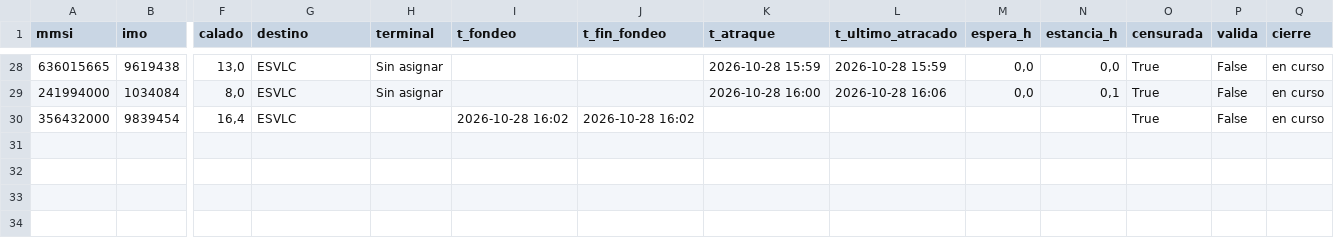
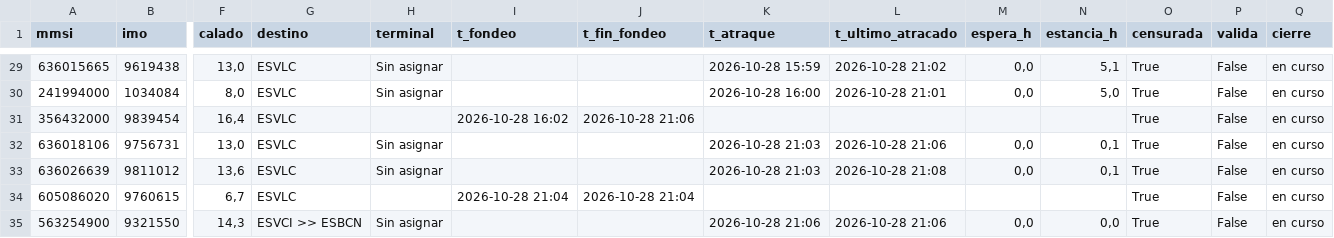
Before and after one commit to prepuccio67/ais-valencia-tfg, a CSV file: salidas/escalas.csv, drawn as a sheet; only a part is shown, gaps mark what is left out; addresses are those after the commit; rows hold the shown columns only; the diff covers the shown part only; the diff names each change by its address in the sheet, - before the commit and + after, or states it on an @@ line.

```diff
--- a/salidas/escalas.csv
+++ b/salidas/escalas.csv
-L29 (t_ultimo_atracado): 2026-10-28 15:59
+L29 (t_ultimo_atracado): 2026-10-28 21:02
-N29 (estancia_h): 0,0
+N29 (estancia_h): 5,1
-L30 (t_ultimo_atracado): 2026-10-28 16:06
+L30 (t_ultimo_atracado): 2026-10-28 21:01
-N30 (estancia_h): 0,1
+N30 (estancia_h): 5,0
-J31 (t_fin_fondeo): 2026-10-28 16:02
+J31 (t_fin_fondeo): 2026-10-28 21:06
+row 32: 636018106 | 9756731 | 13,0 | ESVLC | Sin asignar |  |  | 2026-10-28 21:03 | 2026-10-28 21:06 | 0,0 | 0,1 | True | False | en curso
+row 33: 636026639 | 9811012 | 13,6 | ESVLC | Sin asignar |  |  | 2026-10-28 21:03 | 2026-10-28 21:08 | 0,0 | 0,1 | True | False | en curso
+row 34: 605086020 | 9760615 | 6,7 | ESVLC |  | 2026-10-28 21:04 | 2026-10-28 21:04 |  |  |  |  | True | False | en curso
+row 35: 563254900 | 9321550 | 14,3 | ESVCI >> ESBCN | Sin asignar |  |  | 2026-10-28 21:06 | 2026-10-28 21:06 | 0,0 | 0,0 | True | False | en curso
```
Also changed, not shown: 1 added row and 19 edited cells elsewhere in this file, datos/estaticos_2026-10-28.csv, salidas/cobertura.csv, 3 other files.
